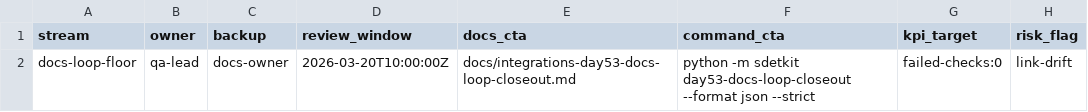
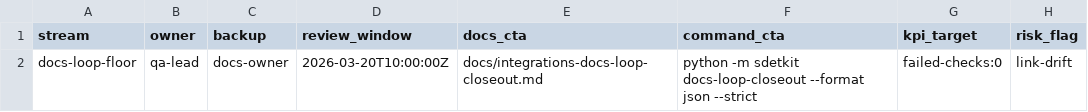
Before and after one commit to sherif69-sa/DevS69-sdetkit, a CSV file: docs/artifacts/docs-loop-closeout-pack-53/cross-link-map-53.csv, drawn as a sheet.

Commit message:
Clean day-based naming residue in active artifact packs (#764)

```diff
--- a/docs/artifacts/docs-loop-closeout-pack-53/cross-link-map-53.csv
+++ b/docs/artifacts/docs-loop-closeout-pack-53/cross-link-map-53.csv
@@ -1,2 +1,2 @@
 stream,owner,backup,review_window,docs_cta,command_cta,kpi_target,risk_flag
-docs-loop-floor,qa-lead,docs-owner,2026-03-20T10:00:00Z,docs/integrations-day53-docs-loop-closeout.md,python -m sdetkit day53-docs-loop-closeout --format json --strict,failed-checks:0,link-drift
+docs-loop-floor,qa-lead,docs-owner,2026-03-20T10:00:00Z,docs/integrations-docs-loop-closeout.md,python -m sdetkit docs-loop-closeout --format json --strict,failed-checks:0,link-drift
```
Also changed, not shown: docs/artifacts/narrative-closeout-pack-52/proof-map-52.csv, 54 other files.
